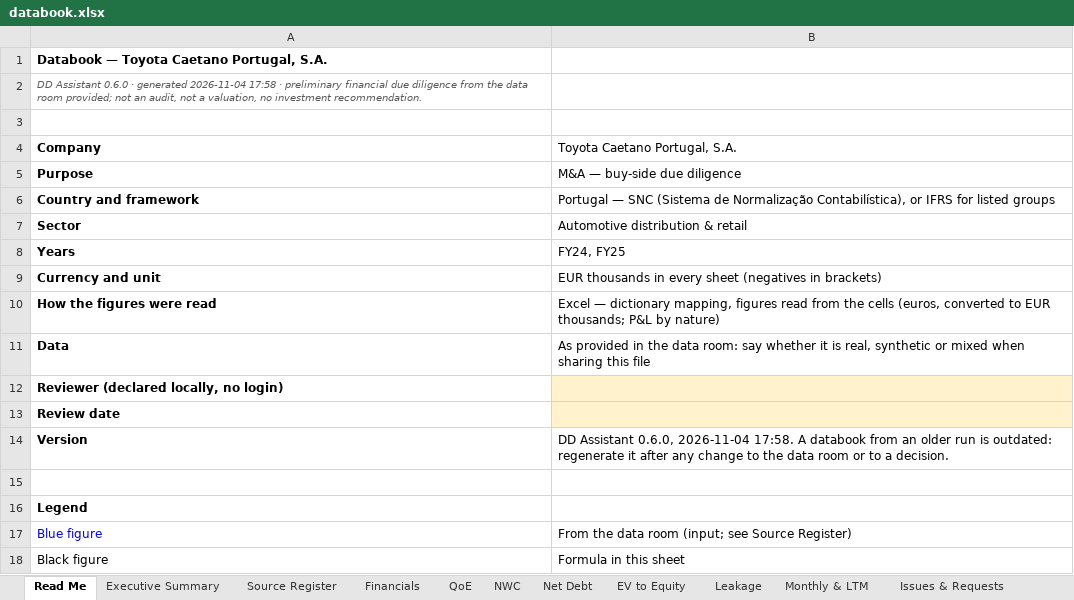
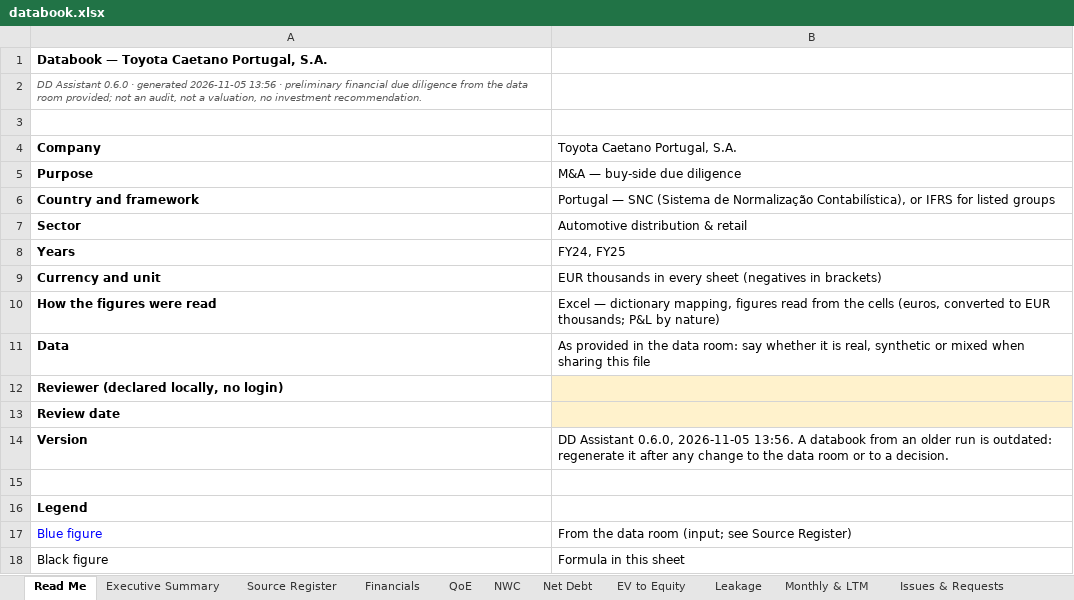
Before and after one commit to MItchell1970/dd-assistant, an Excel workbook: docs/examples/toyota-caetano/databook.xlsx, sheet Read Me, drawn as a sheet; only a part is shown; values as stored, in another font and other column widths than the file's, no borders; the diff names each change by its address in the sheet, - before the commit and + after, or states it on an @@ line.

```diff
--- a/docs/examples/toyota-caetano/databook.xlsx (sheet Read Me)
+++ b/docs/examples/toyota-caetano/databook.xlsx (sheet Read Me)
-A2 (Company): …· generated 2026-11-04 17:58 · preliminary…
+A2 (Company): …· generated 2026-11-05 13:56 · preliminary…
-B14 (Toyota Caetano Portugal, S.A.): …Assistant 0.6.0, 2026-11-04 17:58. A databook…
+B14 (Toyota Caetano Portugal, S.A.): …Assistant 0.6.0, 2026-11-05 13:56. A databook…
```
Also changed, not shown: sheet Net Debt, sheet Checks, docs/examples/corticeira-amorim/databook.xlsx, docs/examples/tap/databook.xlsx, 15 other files.
